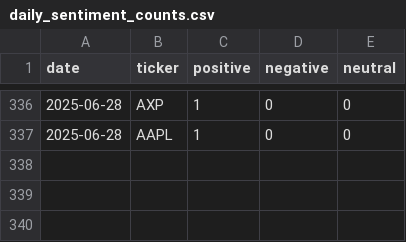
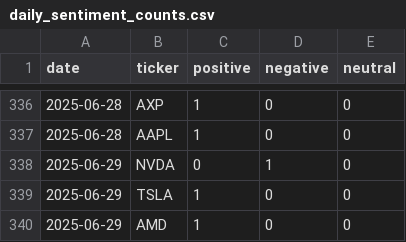
Before and after one commit to EmanFatima-ef/News_Sentiment_Analysis, a CSV file: daily_sentiment_counts.csv, drawn as a sheet; only a part is shown, gaps mark what is left out.

```diff
--- a/daily_sentiment_counts.csv
+++ b/daily_sentiment_counts.csv
@@ -337 +337,4 @@ date,ticker,positive,negative,neutral
 2025-06-28,AAPL,1,0,0
+2025-06-29,NVDA,0,1,0
+2025-06-29,TSLA,1,0,0
+2025-06-29,AMD,1,0,0
```
Also changed, not shown: daily_news_data.csv.
